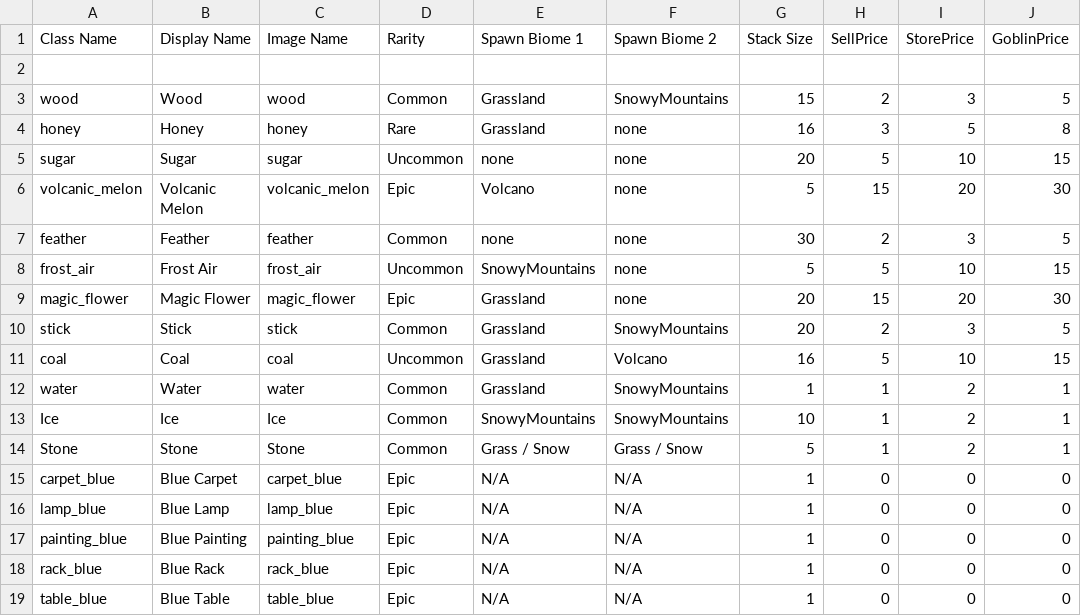
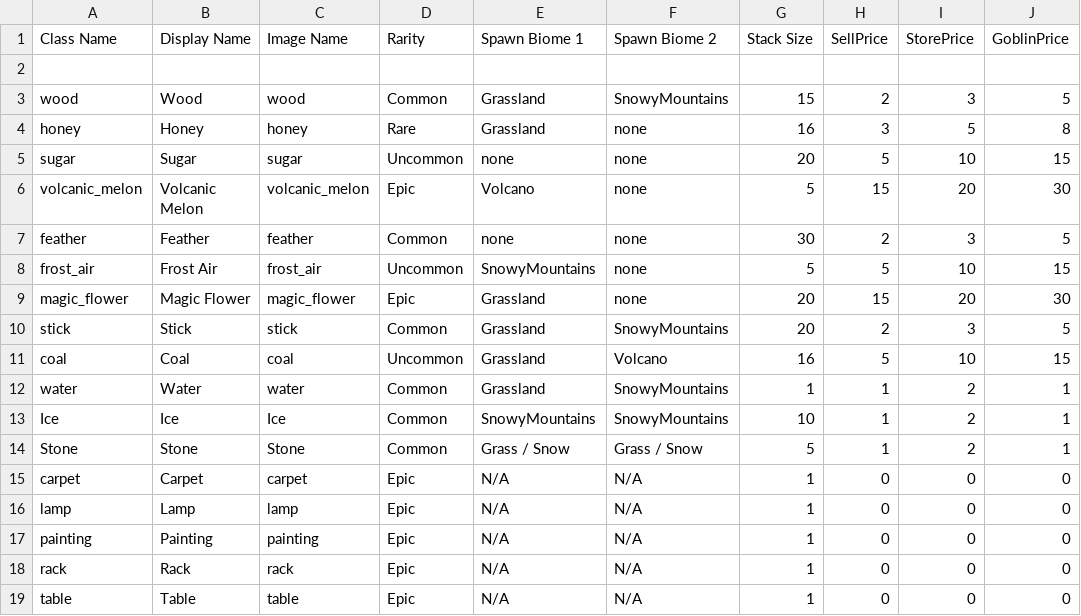
Before and after one commit to Group-8-Game-Jam-4/PotionGameDevelopment, a CSV file: Assets/Resources/itemTable.csv, drawn as a sheet.

```diff
--- a/Assets/Resources/itemTable.csv
+++ b/Assets/Resources/itemTable.csv
@@ -14,6 +14,6 @@ Ice,Ice,Ice,Common,SnowyMountains,SnowyMountains,10,1,2,1
 Stone,Stone,Stone,Common,Grass / Snow,Grass / Snow,5,1,2,1
-carpet_blue,Blue Carpet,carpet_blue,Epic,N/A,N/A,1,0,0,0
-lamp_blue,Blue Lamp,lamp_blue,Epic,N/A,N/A,1,0,0,0
-painting_blue,Blue Painting,painting_blue,Epic,N/A,N/A,1,0,0,0
-rack_blue,Blue Rack,rack_blue,Epic,N/A,N/A,1,0,0,0
-table_blue,Blue Table,table_blue,Epic,N/A,N/A,1,0,0,0
+carpet,Carpet,carpet,Epic,N/A,N/A,1,0,0,0
+lamp,Lamp,lamp,Epic,N/A,N/A,1,0,0,0
+painting,Painting,painting,Epic,N/A,N/A,1,0,0,0
+rack,Rack,rack,Epic,N/A,N/A,1,0,0,0
+table,Table,table,Epic,N/A,N/A,1,0,0,0
```
Also changed, not shown: 13 other files.
